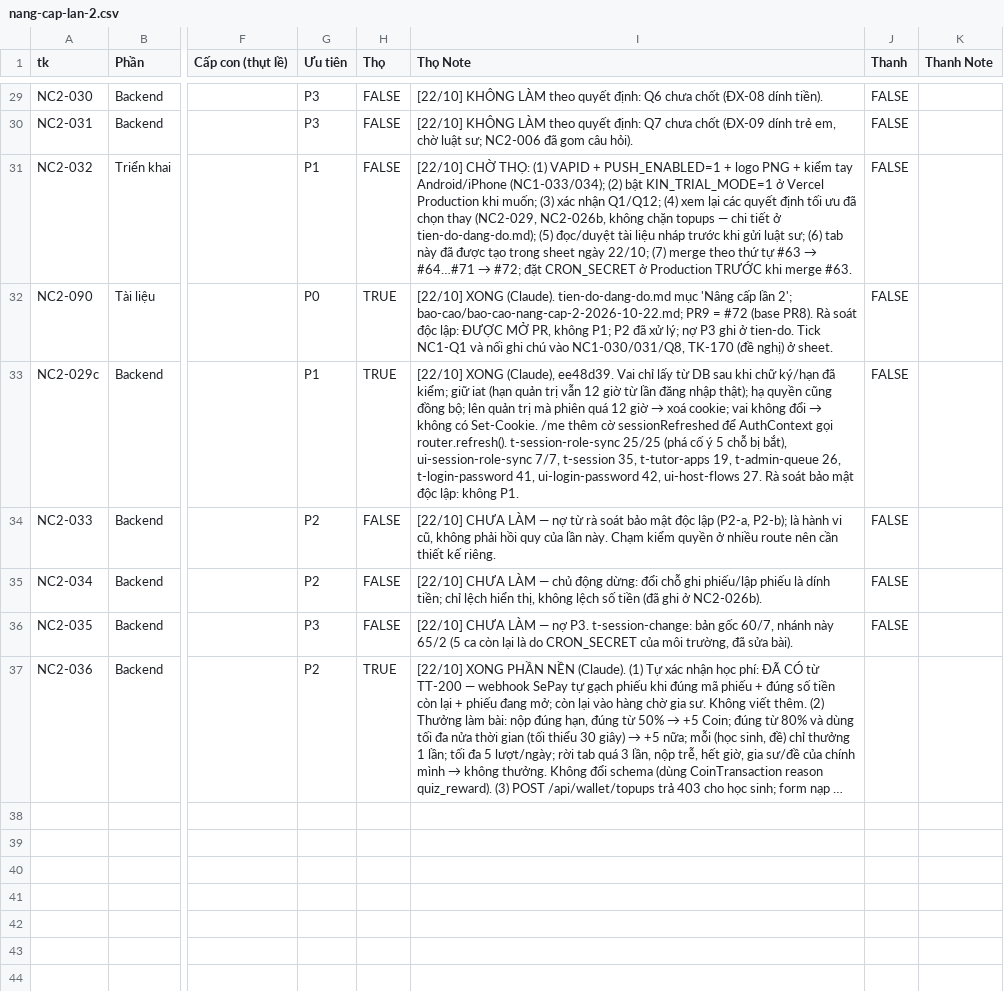
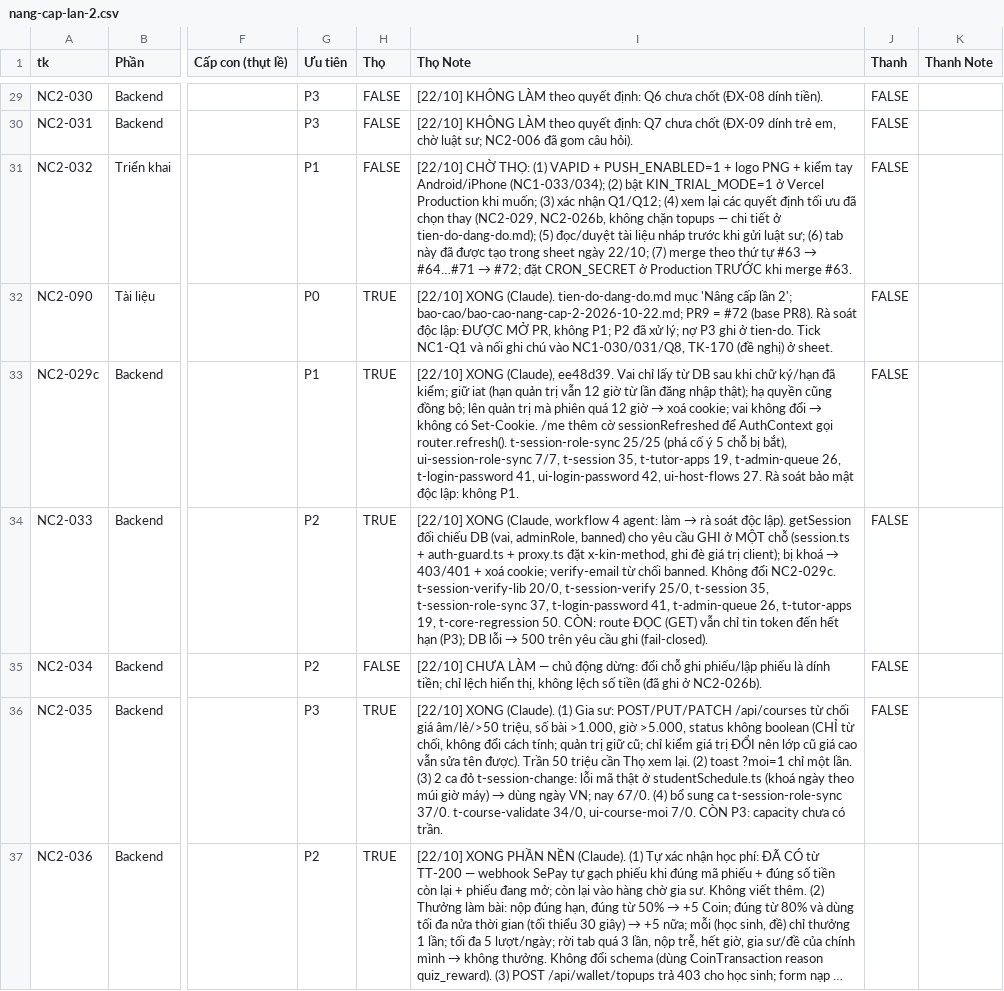
Before and after one commit to NguyenVanTho2805/midnight-elite, a CSV file: docs/kin/backlog/nang-cap-lan-2.csv, drawn as a sheet; only a part is shown, gaps mark what is left out; long unchanged cells end in …; the diff names each change by its address in the sheet, - before the commit and + after, or states it on an @@ line.

```diff
--- a/docs/kin/backlog/nang-cap-lan-2.csv
+++ b/docs/kin/backlog/nang-cap-lan-2.csv
-H34 (Thọ): FALSE
+H34 (Thọ): TRUE
@@ I34 (Thọ Note): [22/10] CHƯA LÀM — nợ từ rà soát bảo mật độc lập (P2-a, P2-b); là hành vi cũ, không phải hồi quy của lần này. Chạm kiểm quyền ở nhiều route nên cần thiết kế riêng. → [22/10] XONG (Claude, workflow 4 agent: làm → rà soát độc lập). getSession đối chiếu DB (vai, adminRole, banned) cho yêu cầu GHI ở MỘT chỗ (session.ts + auth-guard.ts + proxy.ts đặt x-kin-method, ghi đè giá trị client); bị khoá → 403/401 + xoá cookie; verify-email từ chối banned. Không đổi NC2-029c. t-session-verify-lib 20/0, t-session-verify 25/0, t-session 35, t-session-role-sync 37, t-login-password 41, t-admin-queue 26, t-tutor-apps 19, t-core-regression 50. CÒN: route ĐỌC (GET) vẫn chỉ tin token đến hết hạn (P3); DB lỗi → 500 trên yêu cầu ghi (fail-closed). @@
-H36 (Thọ): FALSE
+H36 (Thọ): TRUE
@@ I36 (Thọ Note): [22/10] CHƯA LÀM — nợ P3. t-session-change: bản gốc 60/7, nhánh này 65/2 (5 ca còn lại là do CRON_SECRET của môi trường, đã sửa bài). → [22/10] XONG (Claude). (1) Gia sư: POST/PUT/PATCH /api/courses từ chối giá âm/lẻ/>50 triệu, số bài >1.000, giờ >5.000, status không boolean (CHỈ từ chối, không đổi cách tính; quản trị giữ cũ; chỉ kiểm giá trị ĐỔI nên lớp cũ giá cao vẫn sửa tên được). Trần 50 triệu cần Thọ xem lại. (2) toast ?moi=1 chỉ một lần. (3) 2 ca đỏ t-session-change: lỗi mã thật ở studentSchedule.ts (khoá ngày theo múi giờ máy) → dùng ngày VN; nay 67/0. (4) bổ sung ca t-session-role-sync 37/0. t-course-validate 34/0, ui-course-moi 7/0. CÒN P3: capacity chưa có trần. @@
```
Also changed, not shown: 3 other files.
